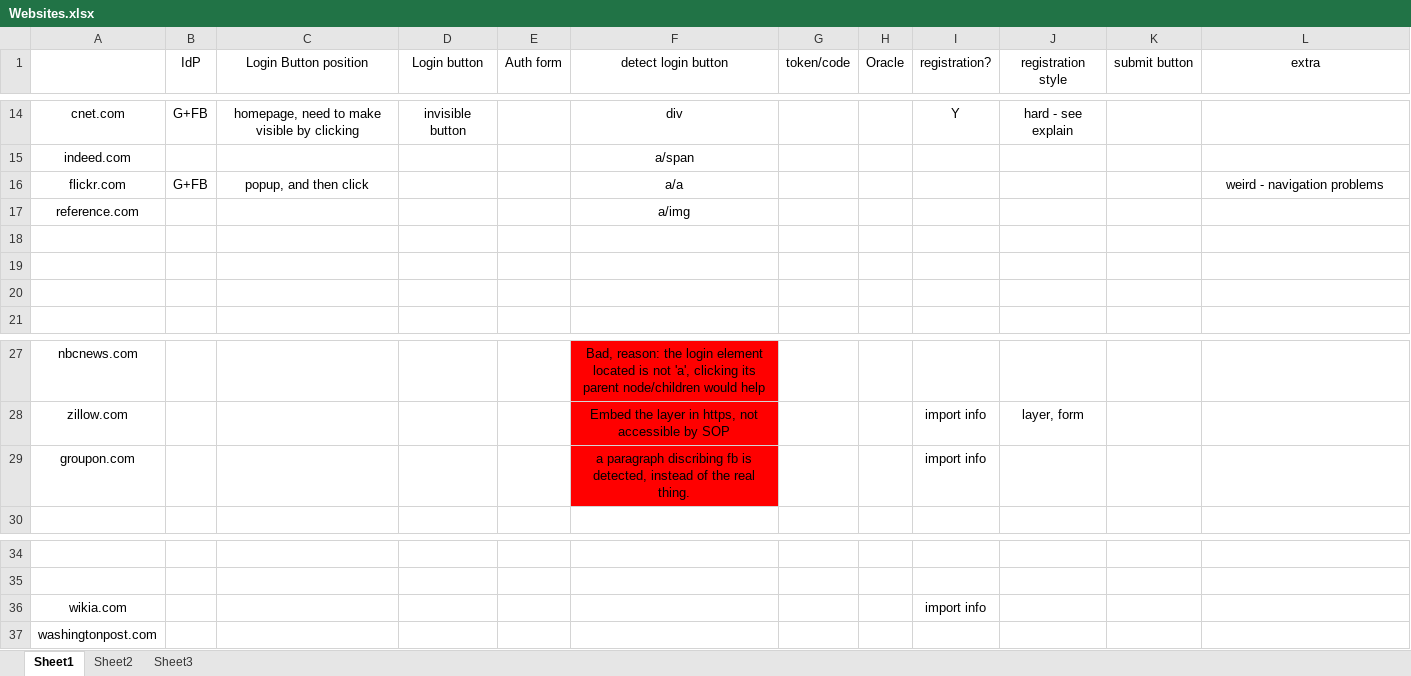
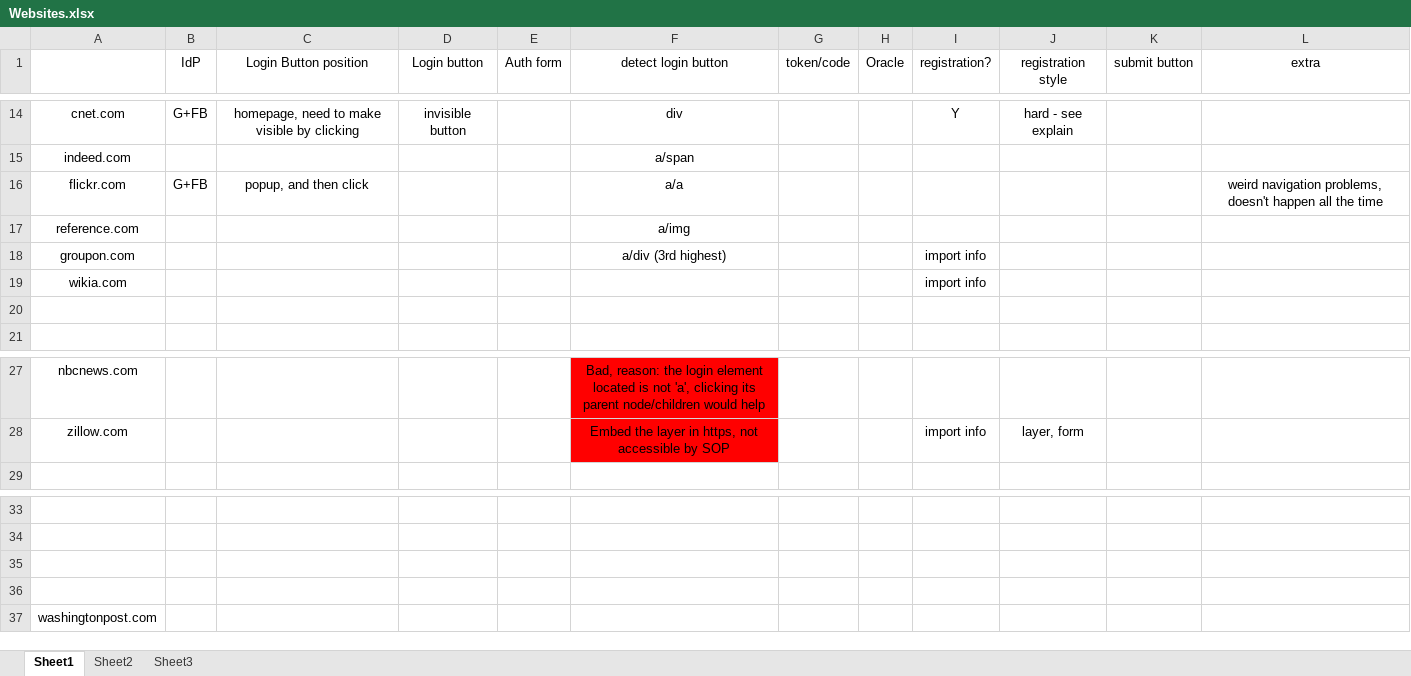
Before and after one commit to Treeeater/vulCheckerFirefox, an Excel workbook: Websites.xlsx, sheet Sheet1, drawn as a sheet; only a part is shown, gaps mark what is left out; values as stored, in another font and other column widths than the file's, no borders; removed rows and columns are numbered as before the commit, all else as after; the diff names each change by its address in the sheet, - before the commit and + after, or states it on an @@ line.

Commit message:
fixed two bugs on deciding login button clicking correctness.

```diff
--- a/Websites.xlsx (sheet Sheet1)
+++ b/Websites.xlsx (sheet Sheet1)
-L16 (extra): weird - navigation problems
+L16 (extra): weird navigation problems, doesn't happen all the time
-row 18: (empty)
+row 18: groupon.com |  |  |  |  | a/div (3rd highest) |  |  | import info
-row 19: (empty)
+row 19: wikia.com |  |  |  |  |  |  |  | import info
-row 29: groupon.com |  |  |  |  | a paragraph discribing fb is detected, instead of the real thing. |  |  | import info
-row 35: wikia.com |  |  |  |  |  |  |  | import info
+row 35: (empty)
+row 36: (empty)
```
Also changed, not shown: 4 other files.
